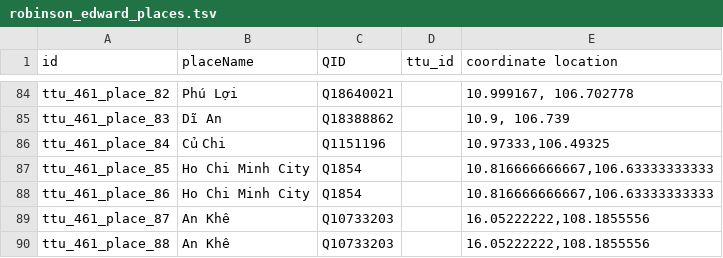
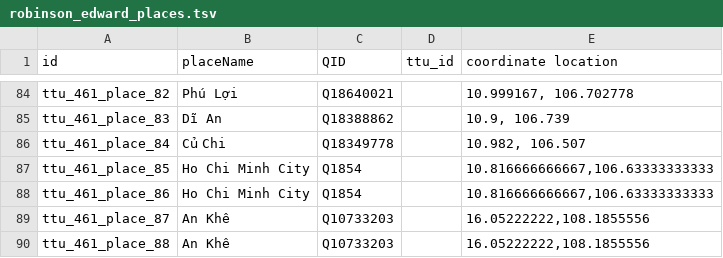
Before and after one commit to Dartmouth-Digital-History-Initiative/VNCA-Encoding, a TSV file: tsv/robinson_edward_places.tsv, drawn as a sheet; only a part is shown, gaps mark what is left out.

Commit message:
Update robinson_edward_places.tsv

```diff
--- a/tsv/robinson_edward_places.tsv
+++ b/tsv/robinson_edward_places.tsv
@@ -85,3 +85,3 @@ ttu_461_place_82	Phú Lợi	Q18640021		10.999167, 106.702778
 ttu_461_place_83	Dĩ An	Q18388862		10.9, 106.739
-ttu_461_place_84	Củ Chi	Q1151196		10.97333,106.49325
+ttu_461_place_84	Củ Chi	Q18349778		10.982, 106.507
 ttu_461_place_85	Ho Chi Minh City	Q1854		10.816666666667,106.63333333333
```
